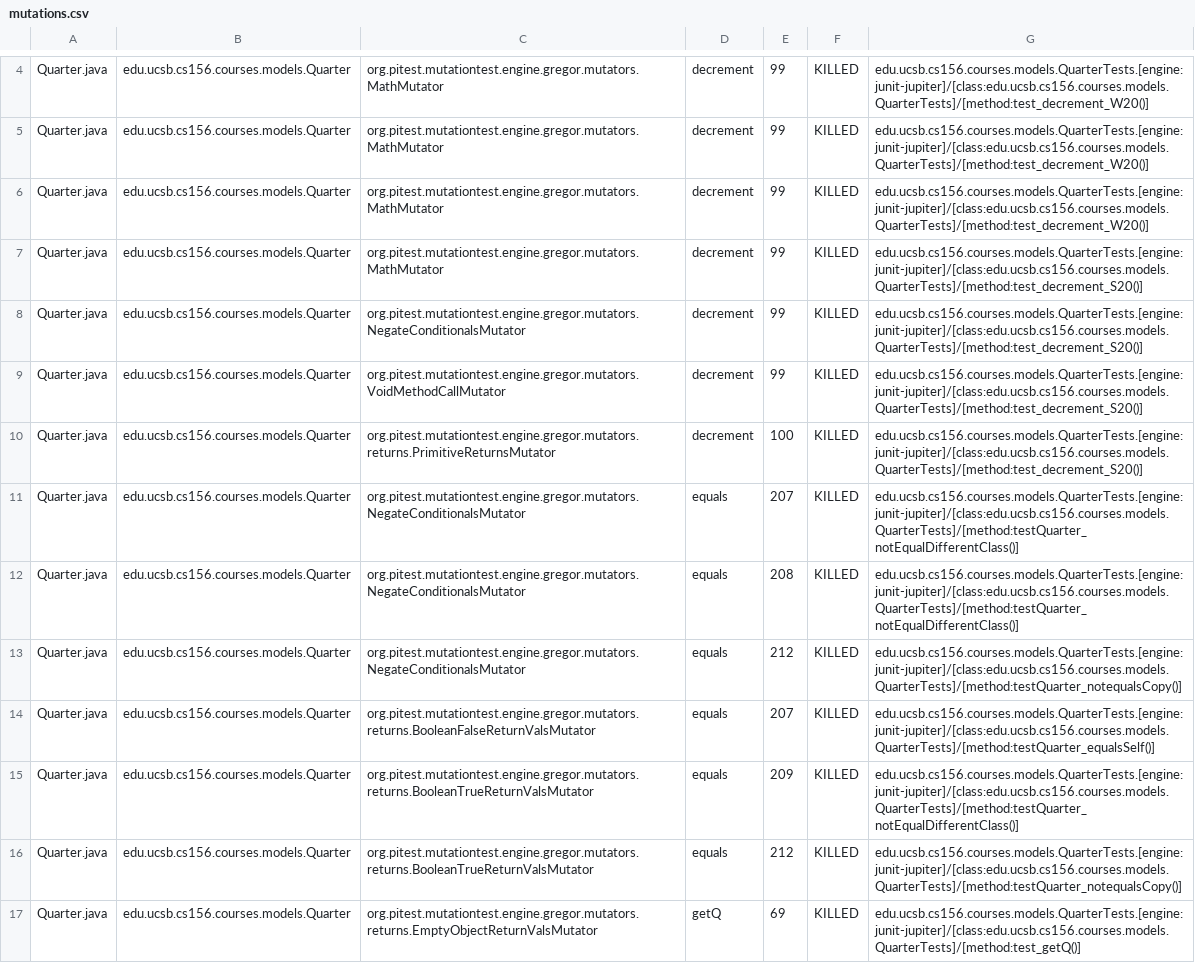
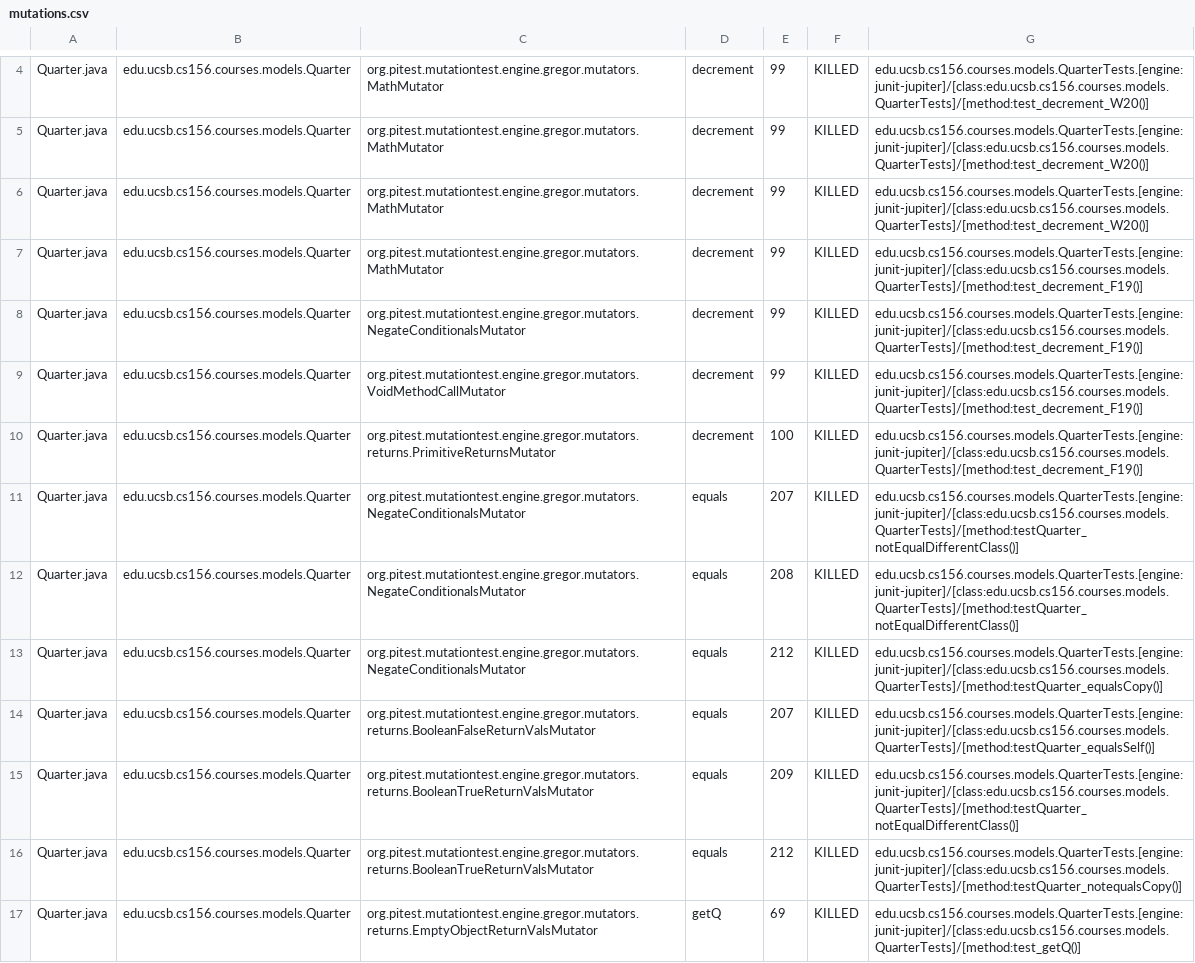
Before and after one commit to ucsb-cs156-w24/proj-courses-w24-5pm-3, a CSV file: prs/32/pitest/mutations.csv, drawn as a sheet; only a part is shown, gaps mark what is left out; the diff covers the shown part only.

Commit message:
Deploying to gh-pages from @ ucsb-cs156-w24/proj-courses-w24-5pm-3@b4617ddb9afd050f26f82feb6ce304495ec60222 🚀

```diff
--- a/prs/32/pitest/mutations.csv
+++ b/prs/32/pitest/mutations.csv
@@ -6,9 +6,9 @@ Quarter.java,edu.ucsb.cs156.courses.models.Quarter,org.pitest.mutationtest.engin
 Quarter.java,edu.ucsb.cs156.courses.models.Quarter,org.pitest.mutationtest.engine.gregor.mutators.MathMutator,decrement,99,KILLED,edu.ucsb.cs156.courses.models.QuarterTests.[engine:junit-jupiter]/[class:edu.ucsb.cs156.courses.models.QuarterTests]/[method:test_decrement_W20()]
-Quarter.java,edu.ucsb.cs156.courses.models.Quarter,org.pitest.mutationtest.engine.gregor.mutators.MathMutator,decrement,99,KILLED,edu.ucsb.cs156.courses.models.QuarterTests.[engine:junit-jupiter]/[class:edu.ucsb.cs156.courses.models.QuarterTests]/[method:test_decrement_S20()]
-Quarter.java,edu.ucsb.cs156.courses.models.Quarter,org.pitest.mutationtest.engine.gregor.mutators.NegateConditionalsMutator,decrement,99,KILLED,edu.ucsb.cs156.courses.models.QuarterTests.[engine:junit-jupiter]/[class:edu.ucsb.cs156.courses.models.QuarterTests]/[method:test_decrement_S20()]
-Quarter.java,edu.ucsb.cs156.courses.models.Quarter,org.pitest.mutationtest.engine.gregor.mutators.VoidMethodCallMutator,decrement,99,KILLED,edu.ucsb.cs156.courses.models.QuarterTests.[engine:junit-jupiter]/[class:edu.ucsb.cs156.courses.models.QuarterTests]/[method:test_decrement_S20()]
-Quarter.java,edu.ucsb.cs156.courses.models.Quarter,org.pitest.mutationtest.engine.gregor.mutators.returns.PrimitiveReturnsMutator,decrement,100,KILLED,edu.ucsb.cs156.courses.models.QuarterTests.[engine:junit-jupiter]/[class:edu.ucsb.cs156.courses.models.QuarterTests]/[method:test_decrement_S20()]
+Quarter.java,edu.ucsb.cs156.courses.models.Quarter,org.pitest.mutationtest.engine.gregor.mutators.MathMutator,decrement,99,KILLED,edu.ucsb.cs156.courses.models.QuarterTests.[engine:junit-jupiter]/[class:edu.ucsb.cs156.courses.models.QuarterTests]/[method:test_decrement_F19()]
+Quarter.java,edu.ucsb.cs156.courses.models.Quarter,org.pitest.mutationtest.engine.gregor.mutators.NegateConditionalsMutator,decrement,99,KILLED,edu.ucsb.cs156.courses.models.QuarterTests.[engine:junit-jupiter]/[class:edu.ucsb.cs156.courses.models.QuarterTests]/[method:test_decrement_F19()]
+Quarter.java,edu.ucsb.cs156.courses.models.Quarter,org.pitest.mutationtest.engine.gregor.mutators.VoidMethodCallMutator,decrement,99,KILLED,edu.ucsb.cs156.courses.models.QuarterTests.[engine:junit-jupiter]/[class:edu.ucsb.cs156.courses.models.QuarterTests]/[method:test_decrement_F19()]
+Quarter.java,edu.ucsb.cs156.courses.models.Quarter,org.pitest.mutationtest.engine.gregor.mutators.returns.PrimitiveReturnsMutator,decrement,100,KILLED,edu.ucsb.cs156.courses.models.QuarterTests.[engine:junit-jupiter]/[class:edu.ucsb.cs156.courses.models.QuarterTests]/[method:test_decrement_F19()]
 Quarter.java,edu.ucsb.cs156.courses.models.Quarter,org.pitest.mutationtest.engine.gregor.mutators.NegateConditionalsMutator,equals,207,KILLED,edu.ucsb.cs156.courses.models.QuarterTests.[engine:junit-jupiter]/[class:edu.ucsb.cs156.courses.models.QuarterTests]/[method:testQuarter_notEqualDifferentClass()]
 Quarter.java,edu.ucsb.cs156.courses.models.Quarter,org.pitest.mutationtest.engine.gregor.mutators.NegateConditionalsMutator,equals,208,KILLED,edu.ucsb.cs156.courses.models.QuarterTests.[engine:junit-jupiter]/[class:edu.ucsb.cs156.courses.models.QuarterTests]/[method:testQuarter_notEqualDifferentClass()]
-Quarter.java,edu.ucsb.cs156.courses.models.Quarter,org.pitest.mutationtest.engine.gregor.mutators.NegateConditionalsMutator,equals,212,KILLED,edu.ucsb.cs156.courses.models.QuarterTests.[engine:junit-jupiter]/[class:edu.ucsb.cs156.courses.models.QuarterTests]/[method:testQuarter_notequalsCopy()]
+Quarter.java,edu.ucsb.cs156.courses.models.Quarter,org.pitest.mutationtest.engine.gregor.mutators.NegateConditionalsMutator,equals,212,KILLED,edu.ucsb.cs156.courses.models.QuarterTests.[engine:junit-jupiter]/[class:edu.ucsb.cs156.courses.models.QuarterTests]/[method:testQuarter_equalsCopy()]
 Quarter.java,edu.ucsb.cs156.courses.models.Quarter,org.pitest.mutationtest.engine.gregor.mutators.returns.BooleanFalseReturnValsMutator,equals,207,KILLED,edu.ucsb.cs156.courses.models.QuarterTests.[engine:junit-jupiter]/[class:edu.ucsb.cs156.courses.models.QuarterTests]/[method:testQuarter_equalsSelf()]
```
Also changed, not shown: 83 edited cells elsewhere in this file, 39 other files.
